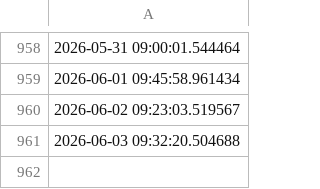
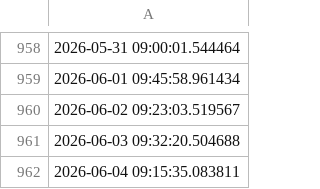
Before and after one commit to ONEcampaign/sdr_tracker, a CSV file: output/rst_updates.csv, drawn as a sheet; only a part is shown, gaps mark what is left out; the diff names each change by its address in the sheet, - before the commit and + after, or states it on an @@ line.

```diff
--- a/output/rst_updates.csv
+++ b/output/rst_updates.csv
+row 962: 2026-06-04 09:15:35.083811
```
